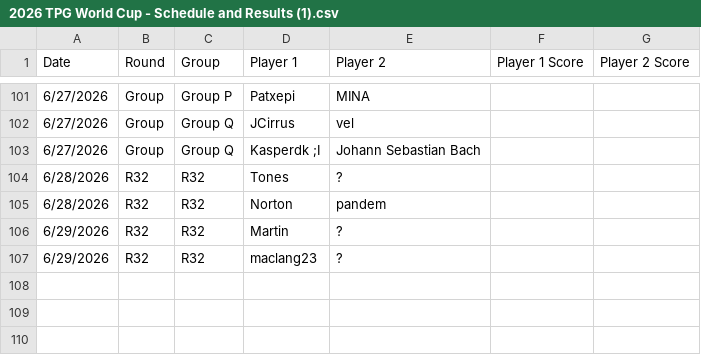
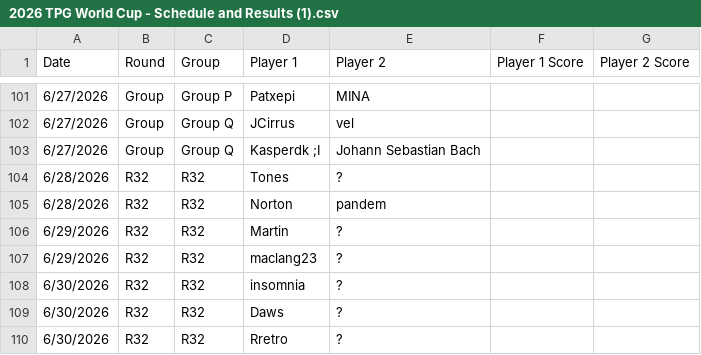
Before and after one commit to maclang23/WC, a CSV file: 2026 TPG World Cup - Schedule and Results (1).csv, drawn as a sheet; only a part is shown, gaps mark what is left out; the diff names each change by its address in the sheet, - before the commit and + after, or states it on an @@ line.

Commit message:
Update 2026 TPG World Cup - Schedule and Results (1).csv

```diff
--- a/2026 TPG World Cup - Schedule and Results (1).csv
+++ b/2026 TPG World Cup - Schedule and Results (1).csv
+row 108: 6/30/2026 | R32 | R32 | insomnia | ?
+row 109: 6/30/2026 | R32 | R32 | Daws | ?
+row 110: 6/30/2026 | R32 | R32 | Rretro | ?
```
